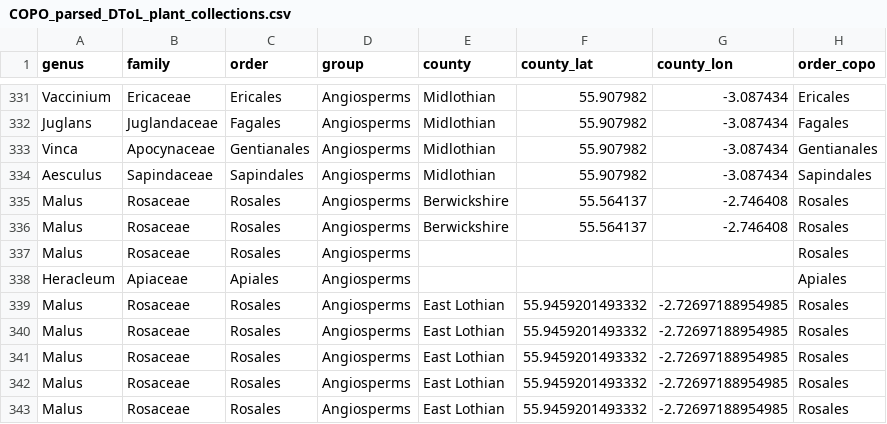
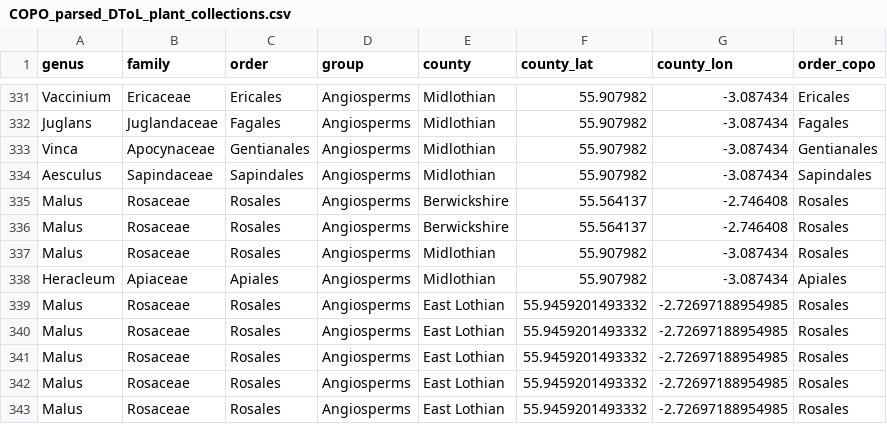
Before and after one commit to DToL-Plant-Working-Group/collections, a CSV file: data/COPO_parsed_DToL_plant_collections.csv, drawn as a sheet; only a part is shown, gaps mark what is left out; the diff names each change by its address in the sheet, - before the commit and + after, or states it on an @@ line.

Commit message:
Update data on 2021-10-22.

```diff
--- a/data/COPO_parsed_DToL_plant_collections.csv
+++ b/data/COPO_parsed_DToL_plant_collections.csv
-E337:E338 (county): (empty)
+E337:E338 (county): Midlothian
-F337:F338 (county_lat): (empty)
+F337:F338 (county_lat): 55.907982
-G337:G338 (county_lon): (empty)
+G337:G338 (county_lon): -3.087434
```
Also changed, not shown: data/all_collected_final.csv, data/lat_lon_county.tsv, 3 other files.
